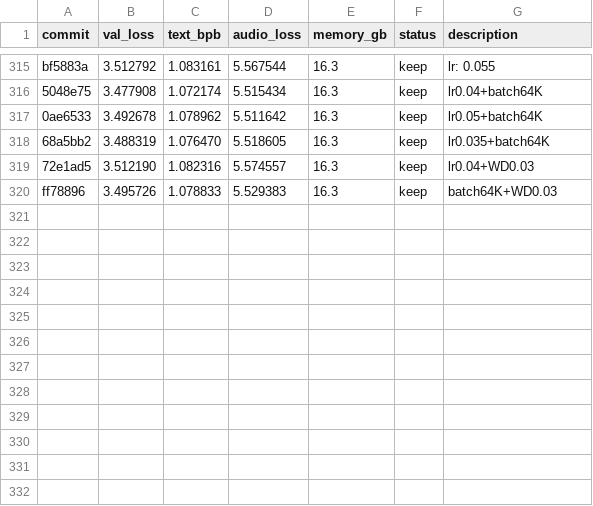
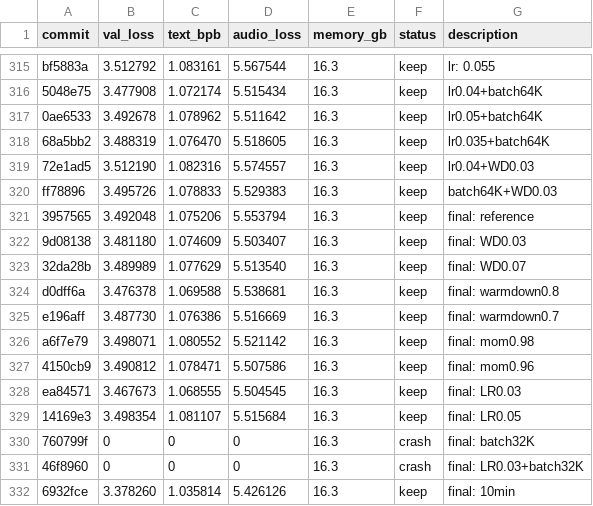
Before and after one commit to assassin808/autoresearch, a TSV file: results.tsv, drawn as a sheet; only a part is shown, gaps mark what is left out; the diff names each change by its address in the sheet, - before the commit and + after, or states it on an @@ line.

Commit message:
sweep25: LR0.03=3.468 NEW BEST 5min. warmdown0.8=3.476. 10min=3.378.

```diff
--- a/results.tsv
+++ b/results.tsv
+row 321: 3957565 | 3.492048 | 1.075206 | 5.553794 | 16.3 | keep | final: reference
+row 322: 9d08138 | 3.481180 | 1.074609 | 5.503407 | 16.3 | keep | final: WD0.03
+row 323: 32da28b | 3.489989 | 1.077629 | 5.513540 | 16.3 | keep | final: WD0.07
+row 324: d0dff6a | 3.476378 | 1.069588 | 5.538681 | 16.3 | keep | final: warmdown0.8
+row 325: e196aff | 3.487730 | 1.076386 | 5.516669 | 16.3 | keep | final: warmdown0.7
+row 326: a6f7e79 | 3.498071 | 1.080552 | 5.521142 | 16.3 | keep | final: mom0.98
+row 327: 4150cb9 | 3.490812 | 1.078471 | 5.507586 | 16.3 | keep | final: mom0.96
+row 328: ea84571 | 3.467673 | 1.068555 | 5.504545 | 16.3 | keep | final: LR0.03
+row 329: 14169e3 | 3.498354 | 1.081107 | 5.515684 | 16.3 | keep | final: LR0.05
+row 330: 760799f | 0 | 0 | 0 | 16.3 | crash | final: batch32K
+row 331: 46f8960 | 0 | 0 | 0 | 16.3 | crash | final: LR0.03+batch32K
+row 332: 6932fce | 3.378260 | 1.035814 | 5.426126 | 16.3 | keep | final: 10min
```
